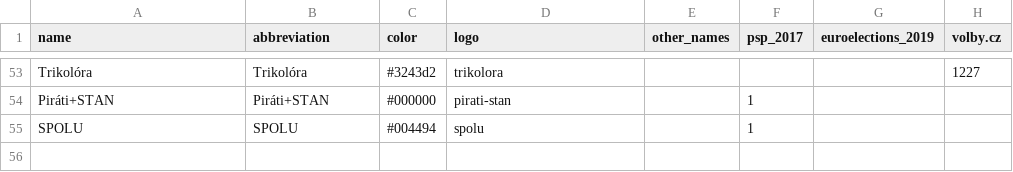
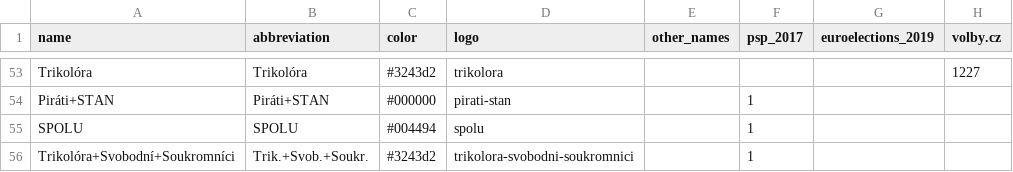
Before and after one commit to michalskop/political_parties, a CSV file: cz/parties.csv, drawn as a sheet; only a part is shown, gaps mark what is left out.

Commit message:
3 lora

```diff
--- a/cz/parties.csv
+++ b/cz/parties.csv
@@ -55 +55,2 @@ Piráti+STAN,Piráti+STAN,#000000,pirati-stan,,1,,
 SPOLU,SPOLU,#004494,spolu,,1,,
+Trikolóra+Svobodní+Soukromníci,Trik.+Svob.+Soukr.,#3243d2,trikolora-svobodni-soukromnici,,1,,
```
